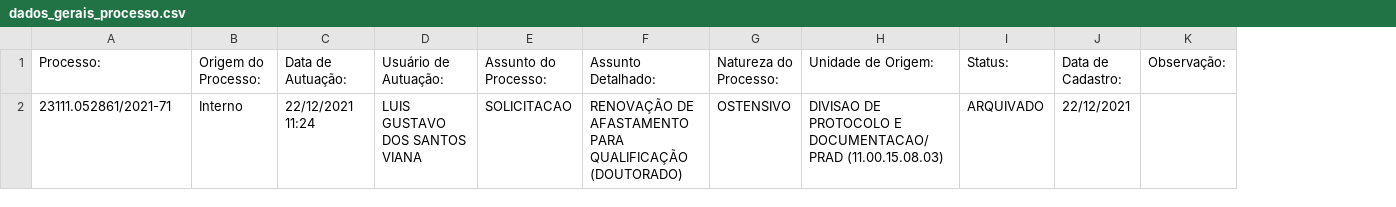
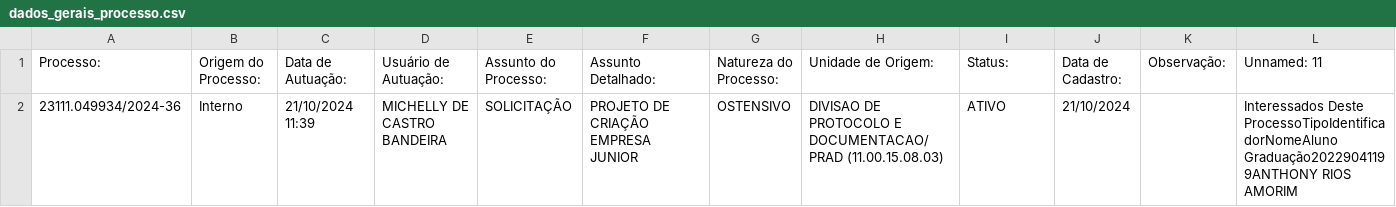
Before and after one commit to PedroFeitosaSoares/conceito, a CSV file: dados_gerais_processo.csv, drawn as a sheet; the diff names each change by its address in the sheet, - before the commit and + after, or states it on an @@ line.

```diff
--- a/dados_gerais_processo.csv
+++ b/dados_gerais_processo.csv
+column L (Unnamed: 11), row 2: Interessados Deste ProcessoTipoIdentificadorNomeAluno Graduação20229041199ANTHONY RIOS AMORIM
-A2 (Processo:): 23111.052861/2021-71
+A2 (Processo:): 23111.049934/2024-36
-C2 (Data de Autuação:): 22/12/2021 11:24
+C2 (Data de Autuação:): 21/10/2024 11:39
-D2 (Usuário de Autuação:): LUIS GUSTAVO DOS SANTOS VIANA
+D2 (Usuário de Autuação:): MICHELLY DE CASTRO BANDEIRA
-E2 (Assunto do Processo:): SOLICITACAO
+E2 (Assunto do Processo:): SOLICITAÇÃO
-F2 (Assunto Detalhado:): RENOVAÇÃO DE AFASTAMENTO PARA QUALIFICAÇÃO (DOUTORADO)
+F2 (Assunto Detalhado:): PROJETO DE CRIAÇÃO EMPRESA JUNIOR
-I2 (Status:): ARQUIVADO
+I2 (Status:): ATIVO
-J2 (Data de Cadastro:): 22/12/2021
+J2 (Data de Cadastro:): 21/10/2024
```
Also changed, not shown: Documentos do Processo.csv, 37 other files.
